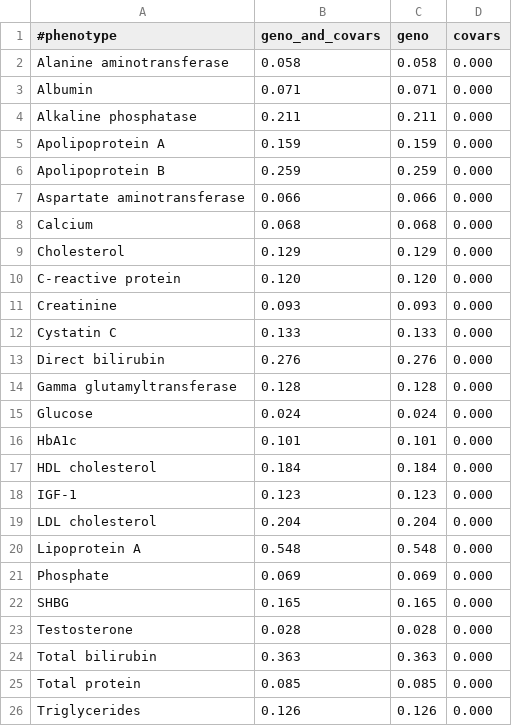
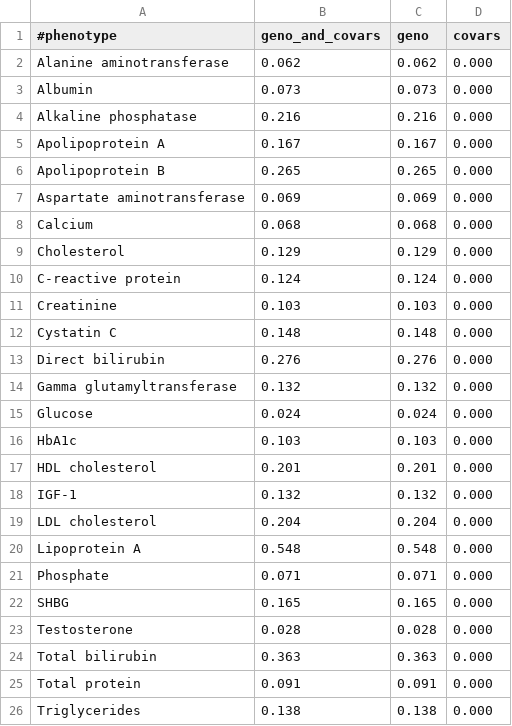
Before and after one commit to rivas-lab/covid19, a TSV file: snpnet/metric.summary.biomarkers.tsv, drawn as a sheet; only a part is shown; the diff covers the shown part only.

```diff
--- a/snpnet/metric.summary.biomarkers.tsv
+++ b/snpnet/metric.summary.biomarkers.tsv
@@ -1,22 +1,22 @@
 #phenotype	geno_and_covars	geno	covars
-Alanine aminotransferase	0.058	0.058	0.000
-Albumin	0.071	0.071	0.000
-Alkaline phosphatase	0.211	0.211	0.000
-Apolipoprotein A	0.159	0.159	0.000
-Apolipoprotein B	0.259	0.259	0.000
-Aspartate aminotransferase	0.066	0.066	0.000
+Alanine aminotransferase	0.062	0.062	0.000
+Albumin	0.073	0.073	0.000
+Alkaline phosphatase	0.216	0.216	0.000
+Apolipoprotein A	0.167	0.167	0.000
+Apolipoprotein B	0.265	0.265	0.000
+Aspartate aminotransferase	0.069	0.069	0.000
 Calcium	0.068	0.068	0.000
 Cholesterol	0.129	0.129	0.000
-C-reactive protein	0.120	0.120	0.000
-Creatinine	0.093	0.093	0.000
-Cystatin C	0.133	0.133	0.000
+C-reactive protein	0.124	0.124	0.000
+Creatinine	0.103	0.103	0.000
+Cystatin C	0.148	0.148	0.000
 Direct bilirubin	0.276	0.276	0.000
-Gamma glutamyltransferase	0.128	0.128	0.000
+Gamma glutamyltransferase	0.132	0.132	0.000
 Glucose	0.024	0.024	0.000
-HbA1c	0.101	0.101	0.000
-HDL cholesterol	0.184	0.184	0.000
-IGF-1	0.123	0.123	0.000
+HbA1c	0.103	0.103	0.000
+HDL cholesterol	0.201	0.201	0.000
+IGF-1	0.132	0.132	0.000
 LDL cholesterol	0.204	0.204	0.000
 Lipoprotein A	0.548	0.548	0.000
-Phosphate	0.069	0.069	0.000
+Phosphate	0.071	0.071	0.000
 SHBG	0.165	0.165	0.000
@@ -24,3 +24,3 @@ Testosterone	0.028	0.028	0.000
 Total bilirubin	0.363	0.363	0.000
-Total protein	0.085	0.085	0.000
-Triglycerides	0.126	0.126	0.000
+Total protein	0.091	0.091	0.000
+Triglycerides	0.138	0.138	0.000
```
Also changed, not shown: 12 edited cells elsewhere in this file, snpnet/metric.R2.tsv, snpnet/metric.summary.blood.tsv, 6 other files.
